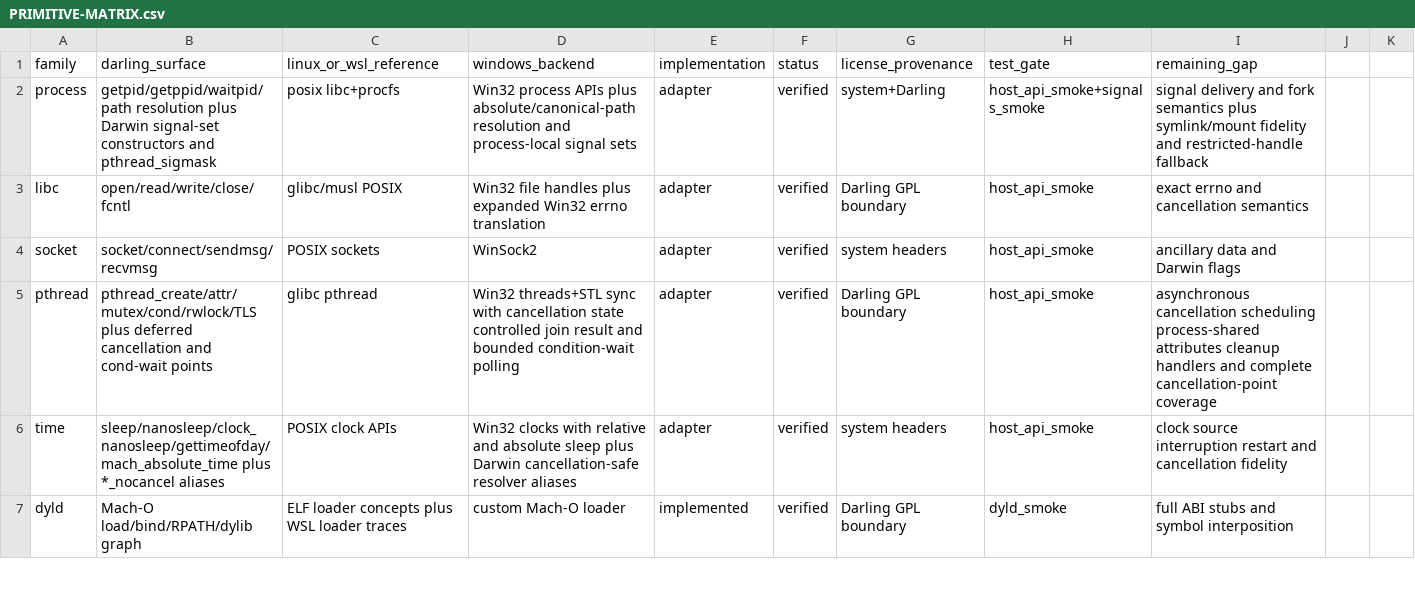
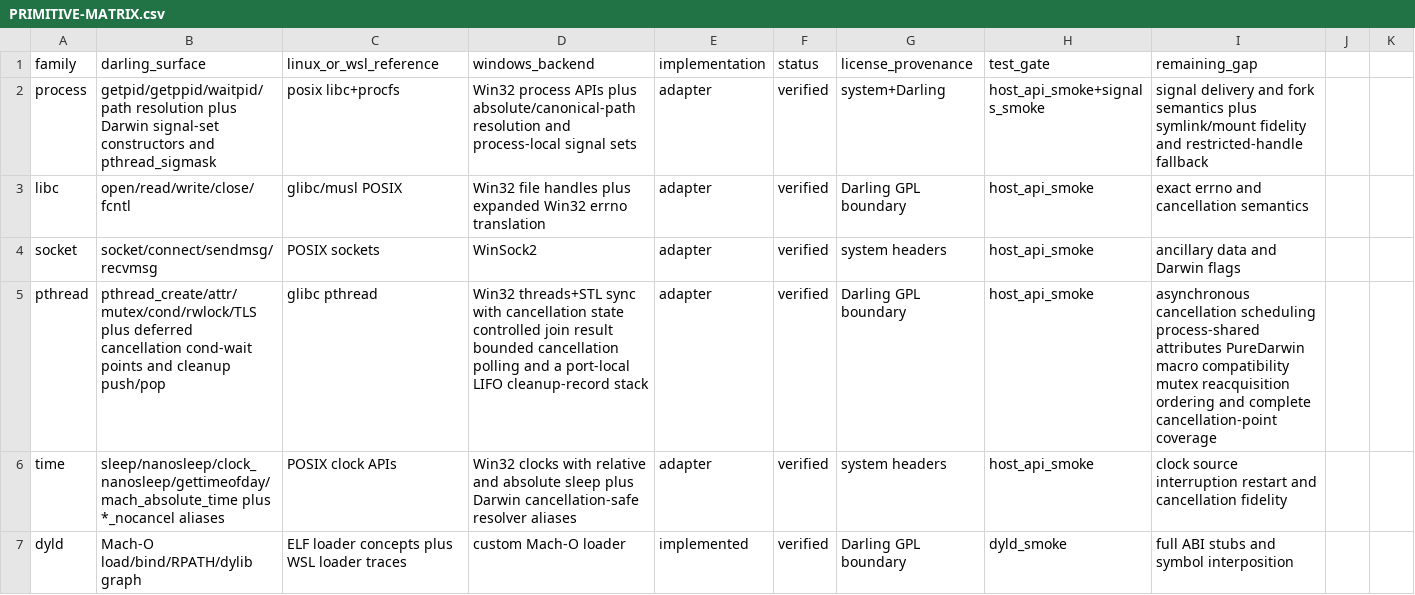
Before and after one commit to tarekwasfy01/Wintosh, a CSV file: PRIMITIVE-MATRIX.csv, drawn as a sheet; only a part is shown.

Commit message:
Add deferred pthread cleanup stack

```diff
--- a/PRIMITIVE-MATRIX.csv
+++ b/PRIMITIVE-MATRIX.csv
@@ -4,3 +4,3 @@ libc,open/read/write/close/fcntl,glibc/musl POSIX,Win32 file handles plus expand
 socket,socket/connect/sendmsg/recvmsg,POSIX sockets,WinSock2,adapter,verified,system headers,host_api_smoke,ancillary data and Darwin flags
-pthread,pthread_create/attr/mutex/cond/rwlock/TLS plus deferred cancellation and cond-wait points,glibc pthread,Win32 threads+STL sync with cancellation state controlled join result and bounded condition-wait polling,adapter,verified,Darling GPL boundary,host_api_smoke,asynchronous cancellation scheduling process-shared attributes cleanup handlers and complete cancellation-point coverage
+pthread,pthread_create/attr/mutex/cond/rwlock/TLS plus deferred cancellation cond-wait points and cleanup push/pop,glibc pthread,Win32 threads+STL sync with cancellation state controlled join result bounded cancellation polling and a port-local LIFO cleanup-record stack,adapter,verified,Darling GPL boundary,host_api_smoke,asynchronous cancellation scheduling process-shared attributes PureDarwin macro compatibility mutex reacquisition ordering and complete cancellation-point coverage
 time,sleep/nanosleep/clock_nanosleep/gettimeofday/mach_absolute_time plus *_nocancel aliases,POSIX clock APIs,Win32 clocks with relative and absolute sleep plus Darwin cancellation-safe resolver aliases,adapter,verified,system headers,host_api_smoke,clock source interruption restart and cancellation fidelity
```
Also changed, not shown: 6 other files.
